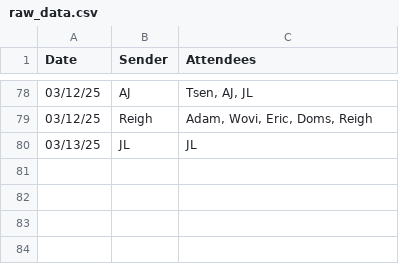
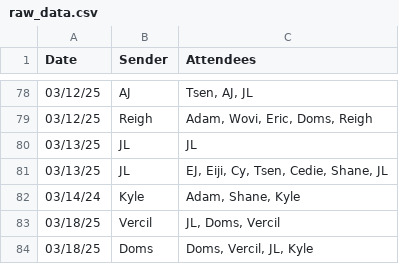
Before and after one commit to silvernuke911/Tambay-Tracker, a CSV file: TambayTracker2.0/data/raw_data.csv, drawn as a sheet; only a part is shown, gaps mark what is left out; the diff names each change by its address in the sheet, - before the commit and + after, or states it on an @@ line.

```diff
--- a/TambayTracker2.0/data/raw_data.csv
+++ b/TambayTracker2.0/data/raw_data.csv
+row 81: 03/13/25 | JL | EJ, Eiji, Cy, Tsen, Cedie, Shane, JL
+row 82: 03/14/24 | Kyle | Adam, Shane, Kyle
+row 83: 03/18/25 | Vercil | JL, Doms, Vercil
+row 84: 03/18/25 | Doms | Doms, Vercil, JL, Kyle
```
Also changed, not shown: TambayTracker2.0/data/date_list.csv, TambayTracker2.0/data/score_data.csv, 7 other files.
